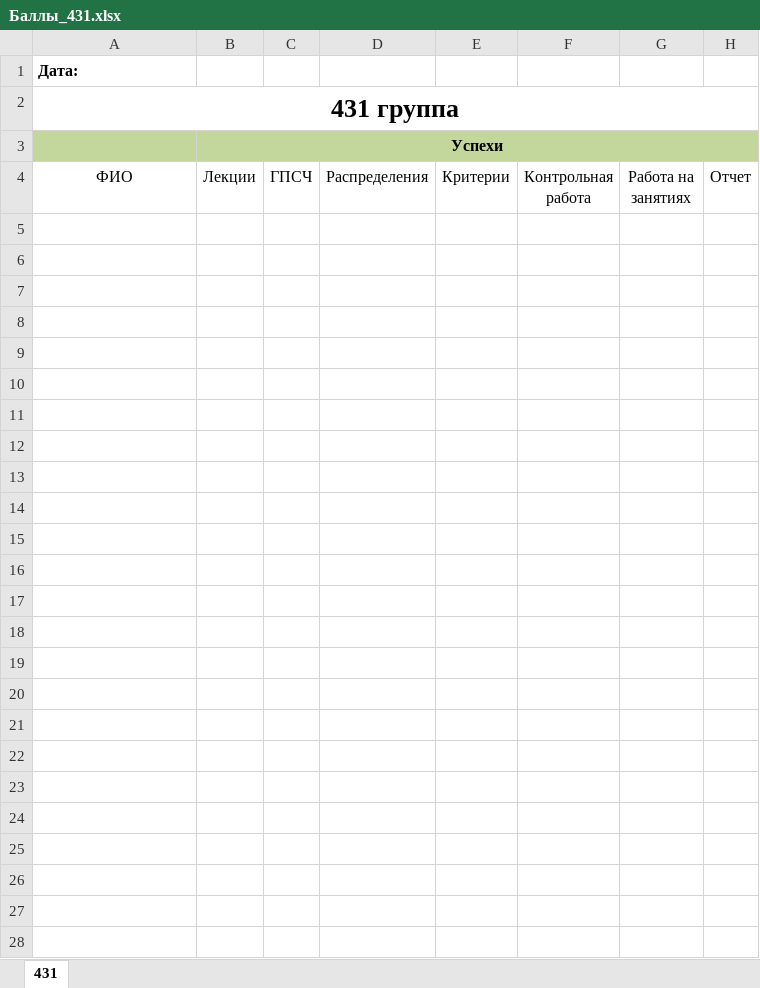
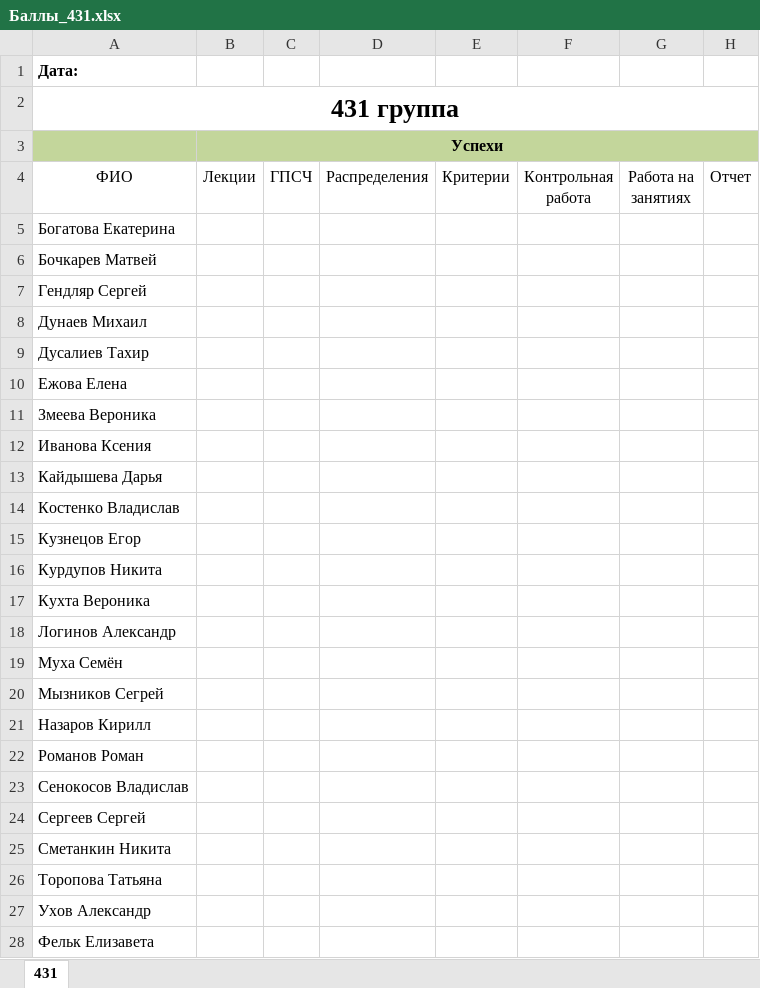
Before and after one commit to gurgutan/TPRG, an Excel workbook: БАРС/Баллы_431.xlsx, sheet 431, drawn as a sheet; only a part is shown; values as stored, in another font and other column widths than the file's, no borders; table styles not drawn; the diff covers the shown part only; the diff names each change by its address in the sheet, - before the commit and + after, or states it on an @@ line.

```diff
--- a/БАРС/Баллы_431.xlsx (sheet 431)
+++ b/БАРС/Баллы_431.xlsx (sheet 431)
-A5 (ФИО): (empty)
+A5 (ФИО): Богатова Екатерина
-A6 (ФИО): (empty)
+A6 (ФИО): Бочкарев Матвей
-A7 (ФИО): (empty)
+A7 (ФИО): Гендляр Сергей
-A8 (ФИО): (empty)
+A8 (ФИО): Дунаев Михаил
-A9 (ФИО): (empty)
+A9 (ФИО): Дусалиев Тахир
-A10 (ФИО): (empty)
+A10 (ФИО): Ежова Елена
-A11 (ФИО): (empty)
+A11 (ФИО): Змеева Вероника
-A12 (ФИО): (empty)
+A12 (ФИО): Иванова Ксения
-A13 (ФИО): (empty)
+A13 (ФИО): Кайдышева Дарья
-A14 (ФИО): (empty)
+A14 (ФИО): Костенко Владислав
-A15 (ФИО): (empty)
+A15 (ФИО): Кузнецов Егор
-A16 (ФИО): (empty)
+A16 (ФИО): Курдупов Никита
-A17 (ФИО): (empty)
+A17 (ФИО): Кухта Вероника
-A18 (ФИО): (empty)
+A18 (ФИО): Логинов Александр
-A19 (ФИО): (empty)
+A19 (ФИО): Муха Семён
-A20 (ФИО): (empty)
+A20 (ФИО): Мызников Сегрей
-A21 (ФИО): (empty)
+A21 (ФИО): Назаров Кирилл
-A22 (ФИО): (empty)
+A22 (ФИО): Романов Роман
-A23 (ФИО): (empty)
+A23 (ФИО): Сенокосов Владислав
-A24 (ФИО): (empty)
+A24 (ФИО): Сергеев Сергей
-A25 (ФИО): (empty)
+A25 (ФИО): Сметанкин Никита
-A26 (ФИО): (empty)
+A26 (ФИО): Торопова Татьяна
-A27 (ФИО): (empty)
+A27 (ФИО): Ухов Александр
-A28 (ФИО): (empty)
+A28 (ФИО): Фельк Елизавета
```
Also changed, not shown: 5 added rows, 1 removed row and 1 edited cell elsewhere in this sheet, formulas that keep their value, 59 other files.
